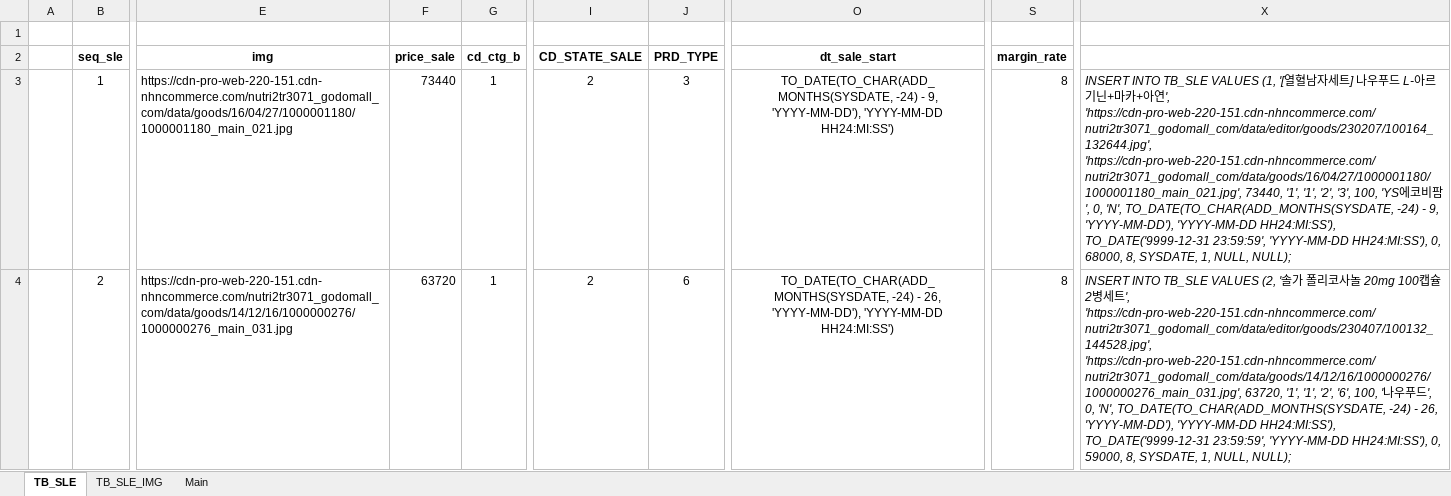
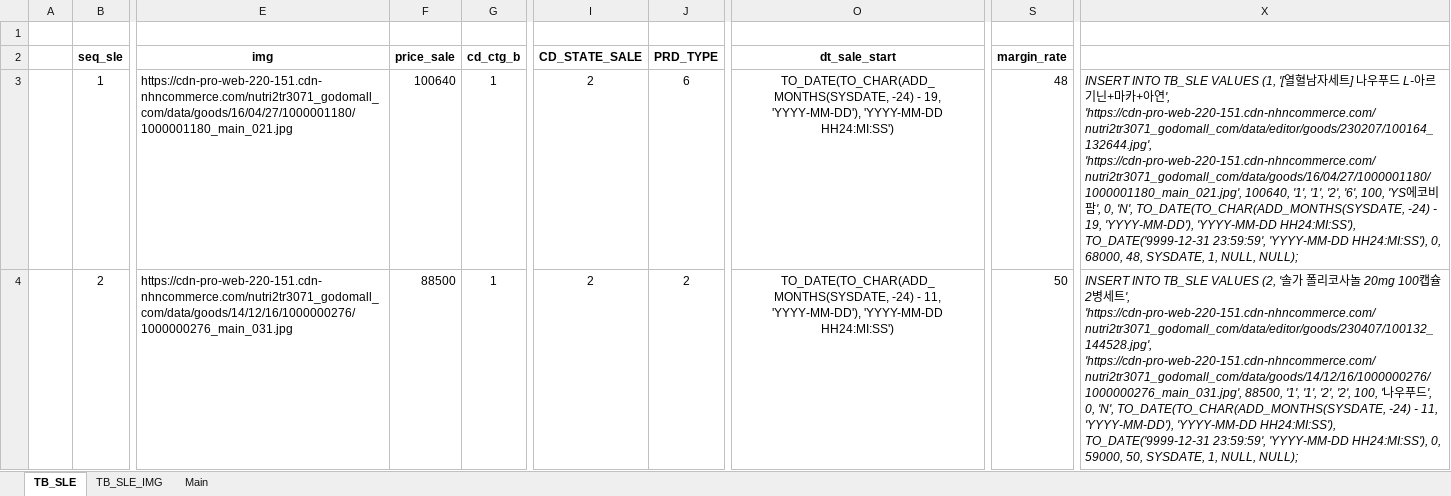
Before and after one commit to Parkjisoo00/ecommerce.saturn, an Excel workbook: resource/40.design/440.development/[Saturn]449.DB_insert.xlsx, sheet TB_SLE, drawn as a sheet; only a part is shown, gaps mark what is left out; values as stored, in another font and other column widths than the file's, no borders; the diff covers the shown part only; the diff names each change by its address in the sheet, - before the commit and + after, or states it on an @@ line.

```diff
--- a/resource/40.design/440.development/[Saturn]449.DB_insert.xlsx (sheet TB_SLE)
+++ b/resource/40.design/440.development/[Saturn]449.DB_insert.xlsx (sheet TB_SLE)
-F3 (price_sale): 73440
+F3 (price_sale): 100640
-J3 (PRD_TYPE): 3
+J3 (PRD_TYPE): 6
-O3 (dt_sale_start): …-24) - 9, 'YYYY-MM-DD'), 'YYYY-MM-DD…
+O3 (dt_sale_start): …-24) - 19, 'YYYY-MM-DD'), 'YYYY-MM-DD…
-S3 (margin_rate): 8
+S3 (margin_rate): 48
-X3: …'https://cdn-pro-web-220-151.cdn-nhncommerce.com/nutri2tr3071_godomall_com/data/editor/goods/230207/100164_132644.jpg', 'https://cdn-pro-web-220-151.cdn-nhncommerce.com/nutri2tr3071_godomall_com/data/goods/16/04/27/1000001180/1000001180_main_021.jpg', 73440, '1', '1', '2', '3', 100, 'YS에코비팜', 0, 'N', TO_DATE(TO_CHAR(ADD_MONTHS(SYSDATE, -24) - 9, 'YYYY-MM-DD'), 'YYYY-MM-DD HH24:MI:SS'), TO_DATE('9999-12-31 23:59:59', 'YYYY-MM-DD HH24:MI:SS'), 0, 68000, 8, SYSDATE, 1,…
+X3: …'https://cdn-pro-web-220-151.cdn-nhncommerce.com/nutri2tr3071_godomall_com/data/editor/goods/230207/100164_132644.jpg', 'https://cdn-pro-web-220-151.cdn-nhncommerce.com/nutri2tr3071_godomall_com/data/goods/16/04/27/1000001180/1000001180_main_021.jpg', 100640, '1', '1', '2', '6', 100, 'YS에코비팜', 0, 'N', TO_DATE(TO_CHAR(ADD_MONTHS(SYSDATE, -24) - 19, 'YYYY-MM-DD'), 'YYYY-MM-DD HH24:MI:SS'), TO_DATE('9999-12-31 23:59:59', 'YYYY-MM-DD HH24:MI:SS'), 0, 68000, 48, SYSDATE, 1,…
-F4 (price_sale): 63720
+F4 (price_sale): 88500
-J4 (PRD_TYPE): 6
+J4 (PRD_TYPE): 2
-O4 (dt_sale_start): …-24) - 26, 'YYYY-MM-DD'), 'YYYY-MM-DD…
+O4 (dt_sale_start): …-24) - 11, 'YYYY-MM-DD'), 'YYYY-MM-DD…
-S4 (margin_rate): 8
+S4 (margin_rate): 50
-X4: …'https://cdn-pro-web-220-151.cdn-nhncommerce.com/nutri2tr3071_godomall_com/data/editor/goods/230407/100132_144528.jpg', 'https://cdn-pro-web-220-151.cdn-nhncommerce.com/nutri2tr3071_godomall_com/data/goods/14/12/16/1000000276/1000000276_main_031.jpg', 63720, '1', '1', '2', '6', 100, '나우푸드', 0, 'N', TO_DATE(TO_CHAR(ADD_MONTHS(SYSDATE, -24) - 26, 'YYYY-MM-DD'), 'YYYY-MM-DD HH24:MI:SS'), TO_DATE('9999-12-31 23:59:59', 'YYYY-MM-DD HH24:MI:SS'), 0, 59000, 8, SYSDATE, 1,…
+X4: …'https://cdn-pro-web-220-151.cdn-nhncommerce.com/nutri2tr3071_godomall_com/data/editor/goods/230407/100132_144528.jpg', 'https://cdn-pro-web-220-151.cdn-nhncommerce.com/nutri2tr3071_godomall_com/data/goods/14/12/16/1000000276/1000000276_main_031.jpg', 88500, '1', '1', '2', '2', 100, '나우푸드', 0, 'N', TO_DATE(TO_CHAR(ADD_MONTHS(SYSDATE, -24) - 11, 'YYYY-MM-DD'), 'YYYY-MM-DD HH24:MI:SS'), TO_DATE('9999-12-31 23:59:59', 'YYYY-MM-DD HH24:MI:SS'), 0, 59000, 50, SYSDATE, 1,…
```
Also changed, not shown: 1797 edited cells elsewhere in this sheet, 9 other files.
